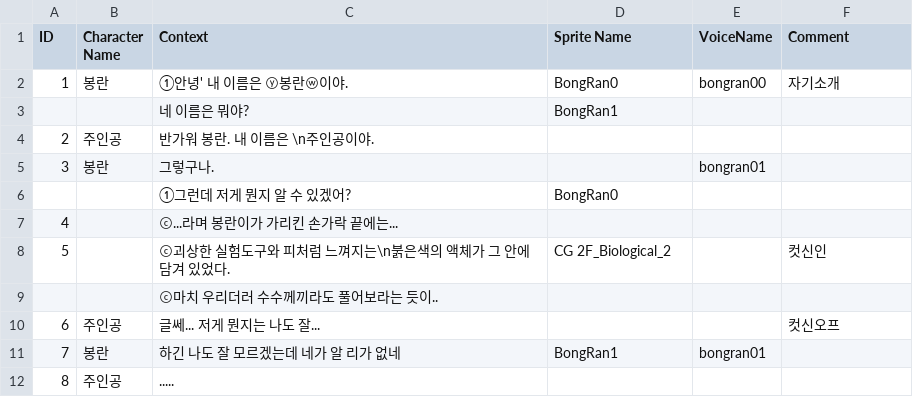
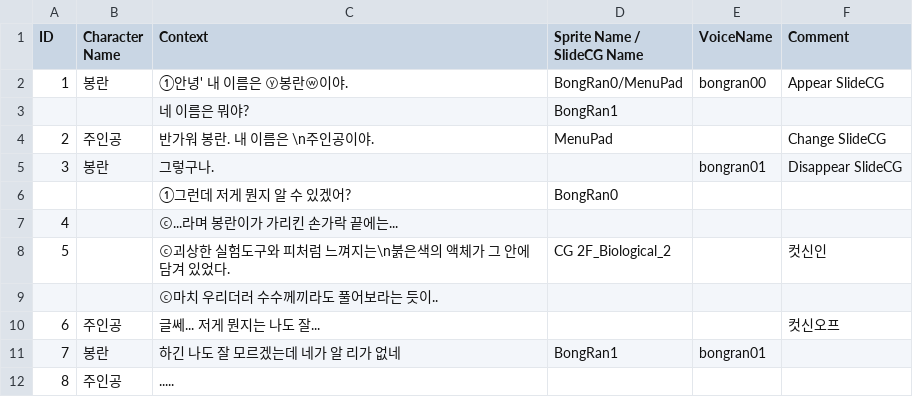
Before and after one commit to audals1/Dangan, a CSV file: Assets/Resources/prologue.csv, drawn as a sheet.

Commit message:
feat : SlideCG

```diff
--- a/Assets/Resources/prologue.csv
+++ b/Assets/Resources/prologue.csv
@@ -1,6 +1,6 @@
-ID,Character Name,Context,Sprite Name,VoiceName,Comment
-1,봉란,①안녕' 내 이름은 ⓨ봉란ⓦ이야.,BongRan0,bongran00,자기소개
+ID,Character Name,Context,Sprite Name / SlideCG Name,VoiceName,Comment
+1,봉란,①안녕' 내 이름은 ⓨ봉란ⓦ이야.,BongRan0/MenuPad,bongran00,Appear SlideCG
 ,,네 이름은 뭐야?,BongRan1,,
-2,주인공,반가워 봉란. 내 이름은 \n주인공이야.,,,
-3,봉란,그렇구나.,,bongran01,
+2,주인공,반가워 봉란. 내 이름은 \n주인공이야.,MenuPad,,Change SlideCG
+3,봉란,그렇구나.,,bongran01,Disappear SlideCG
 ,,①그런데 저게 뭔지 알 수 있겠어?,BongRan0,,
```
Also changed, not shown: 14 other files.
